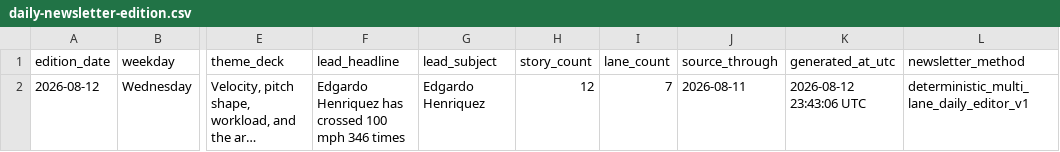
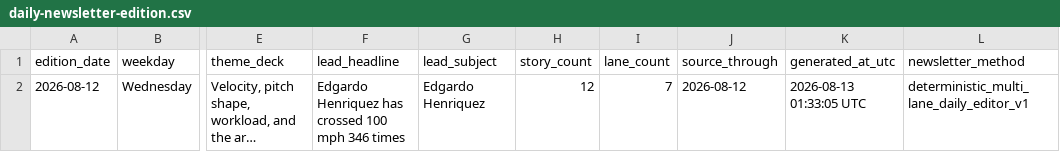
Before and after one commit to tjohnschultz/thesabrhood, a CSV file: data/derived/daily-newsletter-edition.csv, drawn as a sheet; only a part is shown, gaps mark what is left out; long unchanged cells end in …; the diff names each change by its address in the sheet, - before the commit and + after, or states it on an @@ line.

```diff
--- a/data/derived/daily-newsletter-edition.csv
+++ b/data/derived/daily-newsletter-edition.csv
-J2 (source_through): 2026-08-11
+J2 (source_through): 2026-08-12
-K2 (generated_at_utc): 2026-08-12 23:43:06 UTC
+K2 (generated_at_utc): 2026-08-13 01:33:05 UTC
```
Also changed, not shown: data/derived/daily-batting-orders.csv, data/derived/daily-game-inputs.csv, 27 other files.
